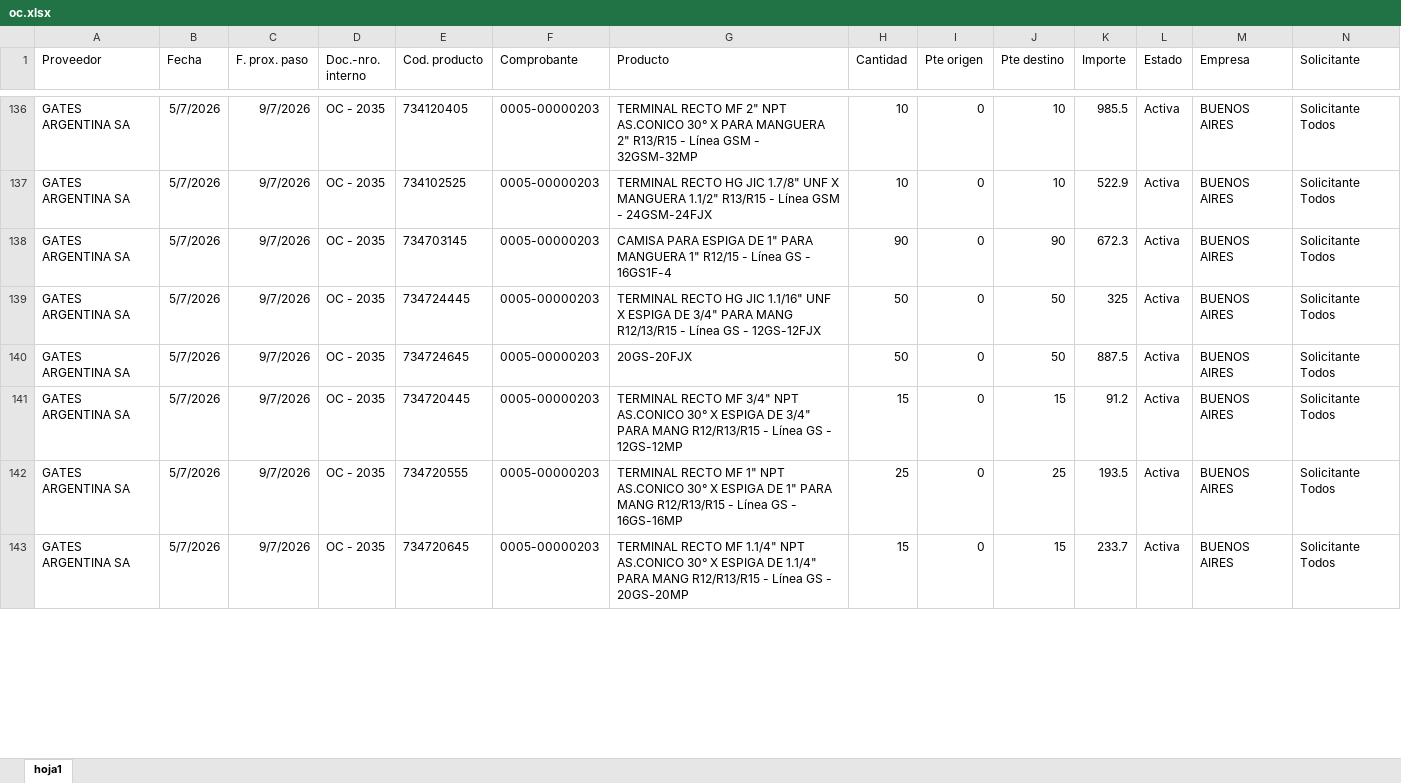
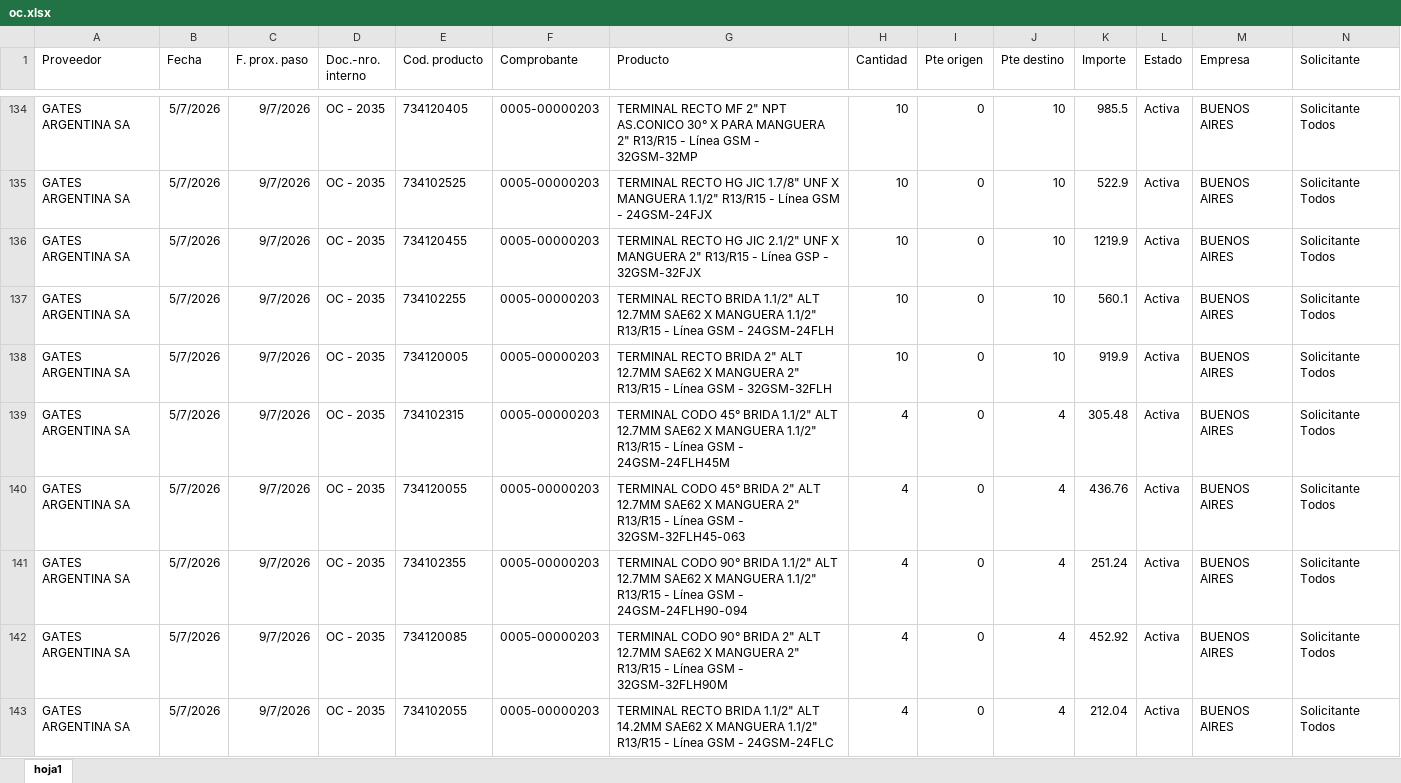
Before and after one commit to depositobsas/hidroil-stock, an Excel workbook: oc.xlsx, sheet hoja1, drawn as a sheet; only a part is shown, gaps mark what is left out; values as stored, in another font and other column widths than the file's, no borders; addresses are those after the commit; rows hold the shown columns only; the diff covers the shown part only; the diff names each change by its address in the sheet, - before the commit and + after, or states it on an @@ line.

Commit message:
Add files via upload

```diff
--- a/oc.xlsx (sheet hoja1)
+++ b/oc.xlsx (sheet hoja1)
+row 136: GATES ARGENTINA SA | 5/7/2026 | 9/7/2026 | OC - 2035 | 734120455 | 0005-00000203 | TERMINAL RECTO HG JIC 2.1/2" UNF X MANGUERA 2" R13/R15 - Línea GSP - 32GSM-32FJX | 10 | 0 | 10 | 1219.9 | Activa | BUENOS AIRES | Solicitante Todos
-E137 (Cod. producto): 734703145
+E137 (Cod. producto): 734102255
-G137 (Producto): CAMISA PARA ESPIGA DE 1" PARA MANGUERA 1" R12/15 - Línea GS - 16GS1F-4
+G137 (Producto): TERMINAL RECTO BRIDA 1.1/2" ALT 12.7MM SAE62 X MANGUERA 1.1/2" R13/R15 - Línea GSM - 24GSM-24FLH
-H137 (Cantidad): 90
+H137 (Cantidad): 10
-J137 (Pte destino): 90
+J137 (Pte destino): 10
-K137 (Importe): 672.3
+K137 (Importe): 560.1
-E138 (Cod. producto): 734724445
+E138 (Cod. producto): 734120005
-G138 (Producto): TERMINAL RECTO HG JIC 1.1/16" UNF X ESPIGA DE 3/4" PARA MANG R12/13/R15 - Línea GS - 12GS-12FJX
+G138 (Producto): TERMINAL RECTO BRIDA 2" ALT 12.7MM SAE62 X MANGUERA 2" R13/R15 - Línea GSM - 32GSM-32FLH
-H138 (Cantidad): 50
+H138 (Cantidad): 10
-J138 (Pte destino): 50
+J138 (Pte destino): 10
-K138 (Importe): 325
+K138 (Importe): 919.9
-E139 (Cod. producto): 734724645
+E139 (Cod. producto): 734102315
-G139 (Producto): 20GS-20FJX
+G139 (Producto): TERMINAL CODO 45° BRIDA 1.1/2" ALT 12.7MM SAE62 X MANGUERA 1.1/2" R13/R15 - Línea GSM - 24GSM-24FLH45M
-H139 (Cantidad): 50
+H139 (Cantidad): 4
-J139 (Pte destino): 50
+J139 (Pte destino): 4
-K139 (Importe): 887.5
+K139 (Importe): 305.48
-E140 (Cod. producto): 734720445
+E140 (Cod. producto): 734120055
-G140 (Producto): TERMINAL RECTO MF 3/4" NPT AS.CONICO 30° X ESPIGA DE 3/4" PARA MANG R12/R13/R15 - Línea GS - 12GS-12MP
+G140 (Producto): TERMINAL CODO 45° BRIDA 2" ALT 12.7MM SAE62 X MANGUERA 2" R13/R15 - Línea GSM - 32GSM-32FLH45-063
-H140 (Cantidad): 15
+H140 (Cantidad): 4
-J140 (Pte destino): 15
+J140 (Pte destino): 4
-K140 (Importe): 91.2
+K140 (Importe): 436.76
+row 141: GATES ARGENTINA SA | 5/7/2026 | 9/7/2026 | OC - 2035 | 734102355 | 0005-00000203 | TERMINAL CODO 90° BRIDA 1.1/2" ALT 12.7MM SAE62 X MANGUERA 1.1/2" R13/R15 - Línea GSM - 24GSM-24FLH90-094 | 4 | 0 | 4 | 251.24 | Activa | BUENOS AIRES | Solicitante Todos
-E142 (Cod. producto): 734720555
+E142 (Cod. producto): 734120085
-G142 (Producto): TERMINAL RECTO MF 1" NPT AS.CONICO 30° X ESPIGA DE 1" PARA MANG R12/R13/R15 - Línea GS - 16GS-16MP
+G142 (Producto): TERMINAL CODO 90° BRIDA 2" ALT 12.7MM SAE62 X MANGUERA 2" R13/R15 - Línea GSM - 32GSM-32FLH90M
-H142 (Cantidad): 25
+H142 (Cantidad): 4
-J142 (Pte destino): 25
+J142 (Pte destino): 4
-K142 (Importe): 193.5
+K142 (Importe): 452.92
-E143 (Cod. producto): 734720645
+E143 (Cod. producto): 734102055
-G143 (Producto): TERMINAL RECTO MF 1.1/4" NPT AS.CONICO 30° X ESPIGA DE 1.1/4" PARA MANG R12/R13/R15 - Línea GS - 20GS-20MP
+G143 (Producto): TERMINAL RECTO BRIDA 1.1/2" ALT 14.2MM SAE62 X MANGUERA 1.1/2" R13/R15 - Línea GSM - 24GSM-24FLC
-H143 (Cantidad): 15
+H143 (Cantidad): 4
-J143 (Pte destino): 15
+J143 (Pte destino): 4
-K143 (Importe): 233.7
+K143 (Importe): 212.04
```
Also changed, not shown: 33 added rows, 41 removed rows, 192 moved rows and 109 edited cells elsewhere in this sheet.
